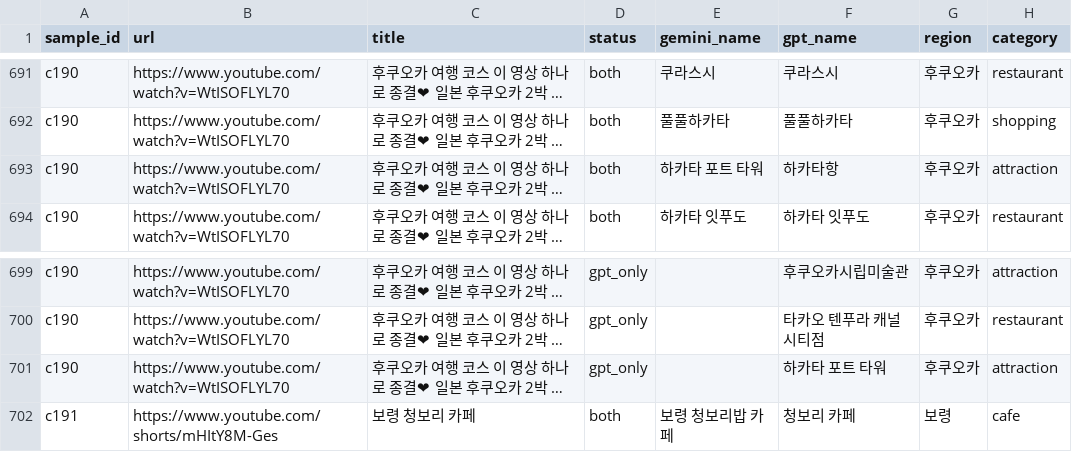
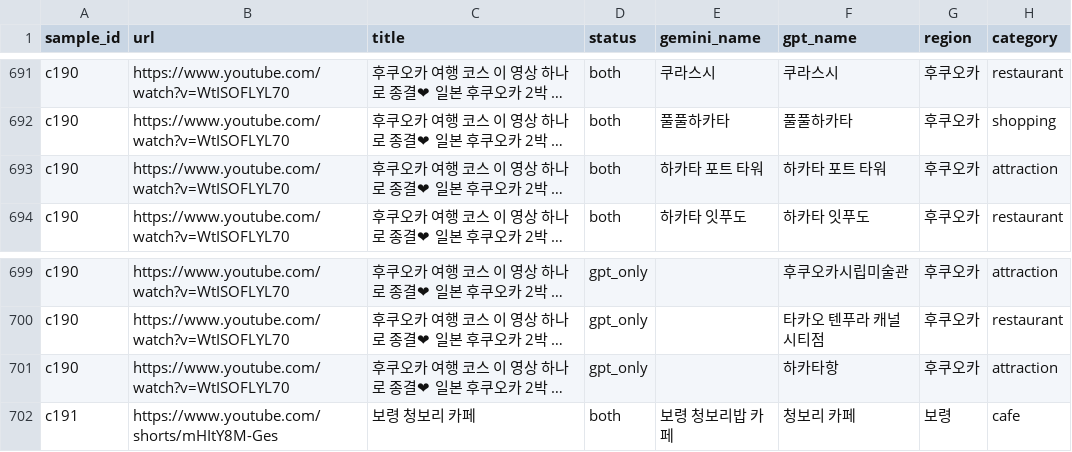
Before and after one commit to Trovapp/trova-backend, a CSV file: eval/extraction/cross/20261116/compare.csv, drawn as a sheet; only a part is shown, gaps mark what is left out; long unchanged cells end in …; the diff names each change by its address in the sheet, - before the commit and + after, or states it on an @@ line.

```diff
--- a/eval/extraction/cross/20261116/compare.csv
+++ b/eval/extraction/cross/20261116/compare.csv
-F693 (gpt_name): 하카타항
+F693 (gpt_name): 하카타 포트 타워
-F701 (gpt_name): 하카타 포트 타워
+F701 (gpt_name): 하카타항
```
Also changed, not shown: eval/extraction/cross/20261116/agreed.csv, eval/extraction/cross/20261116/mismatches.csv, 2 other files.
